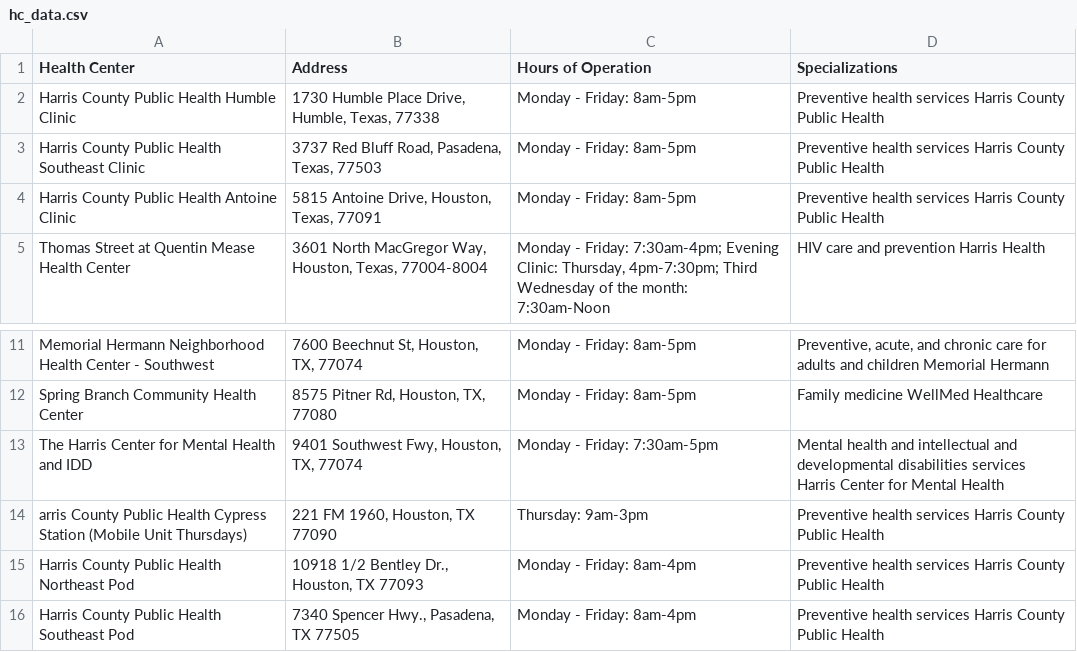
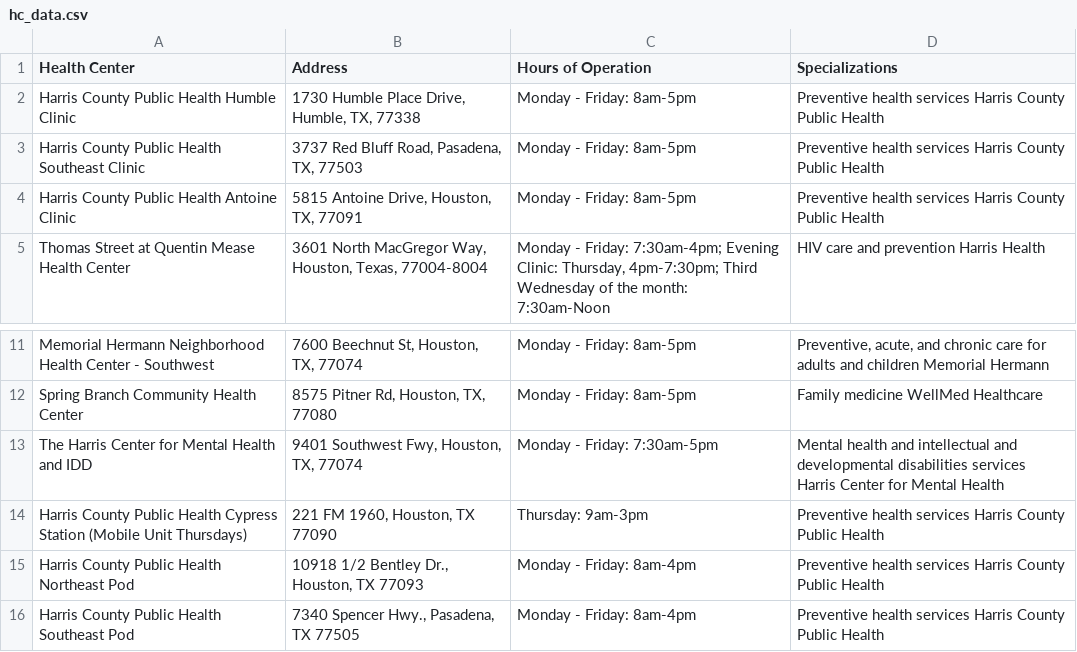
Before and after one commit to kanthipm/medpull, a CSV file: hc_data.csv, drawn as a sheet; only a part is shown, gaps mark what is left out.

Commit message:
Update hc_data.csv

```diff
--- a/hc_data.csv
+++ b/hc_data.csv
@@ -1,5 +1,5 @@
 Health Center,Address,Hours of Operation,Specializations
-Harris County Public Health Humble Clinic,"1730 Humble Place Drive, Humble, Texas, 77338",Monday - Friday: 8am-5pm,Preventive health services Harris County Public Health
-Harris County Public Health Southeast Clinic,"3737 Red Bluff Road, Pasadena, Texas, 77503",Monday - Friday: 8am-5pm,Preventive health services Harris County Public Health
-Harris County Public Health Antoine Clinic,"5815 Antoine Drive, Houston, Texas, 77091",Monday - Friday: 8am-5pm,Preventive health services Harris County Public Health
+Harris County Public Health Humble Clinic,"1730 Humble Place Drive, Humble, TX, 77338",Monday - Friday: 8am-5pm,Preventive health services Harris County Public Health
+Harris County Public Health Southeast Clinic,"3737 Red Bluff Road, Pasadena, TX, 77503",Monday - Friday: 8am-5pm,Preventive health services Harris County Public Health
+Harris County Public Health Antoine Clinic,"5815 Antoine Drive, Houston, TX, 77091",Monday - Friday: 8am-5pm,Preventive health services Harris County Public Health
 Thomas Street at Quentin Mease Health Center,"3601 North MacGregor Way, Houston, Texas, 77004-8004","Monday - Friday: 7:30am-4pm; Evening Clinic: Thursday, 4pm-7:30pm; Third Wednesday of the month: 7:30am-Noon",HIV care and prevention Harris Health
@@ -13,3 +13,3 @@ Spring Branch Community Health Center,"8575 Pitner Rd, Houston, TX, 77080",Monda
 The Harris Center for Mental Health and IDD,"9401 Southwest Fwy, Houston, TX, 77074",Monday - Friday: 7:30am-5pm,Mental health and intellectual and developmental disabilities services Harris Center for Mental Health
-arris County Public Health Cypress Station (Mobile Unit Thursdays),"221 FM 1960, Houston, TX 77090",Thursday: 9am-3pm,Preventive health services Harris County Public Health
+Harris County Public Health Cypress Station (Mobile Unit Thursdays),"221 FM 1960, Houston, TX 77090",Thursday: 9am-3pm,Preventive health services Harris County Public Health
 Harris County Public Health Northeast Pod,"10918 1/2 Bentley Dr., Houston, TX 77093",Monday - Friday: 8am-4pm,Preventive health services Harris County Public Health
```
